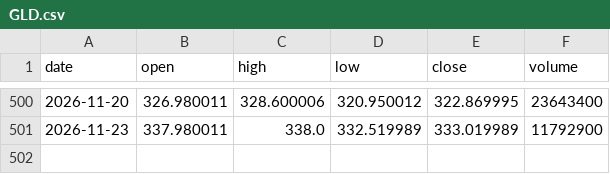
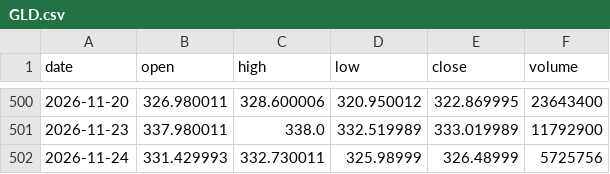
Before and after one commit to YeatIvo/TEST, a CSV file: trading-bot/data/live/GLD.csv, drawn as a sheet; only a part is shown, gaps mark what is left out.

```diff
--- a/trading-bot/data/live/GLD.csv
+++ b/trading-bot/data/live/GLD.csv
@@ -501 +501,2 @@ date,open,high,low,close,volume
 2026-11-23,337.980011,338.0,332.519989,333.019989,11792900
+2026-11-24,331.429993,332.730011,325.98999,326.48999,5725756
```
Also changed, not shown: trading-bot/data/live/QQQ.csv, trading-bot/data/live/SPY.csv, 12 other files.
